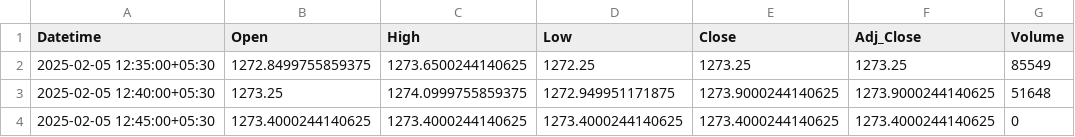
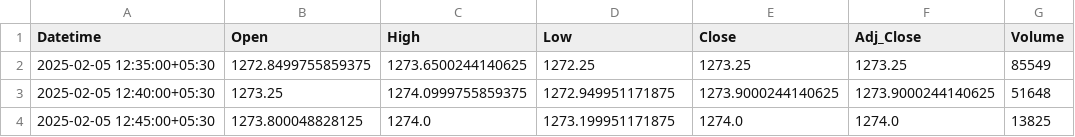
Before and after one commit to chiragpalan/stock_predictions_rnn_v2, a CSV file: temp_csv/ICICIBANK_NS.csv, drawn as a sheet.

```diff
--- a/temp_csv/ICICIBANK_NS.csv
+++ b/temp_csv/ICICIBANK_NS.csv
@@ -3,2 +3,2 @@ Datetime,Open,High,Low,Close,Adj_Close,Volume
 2025-02-05 12:40:00+05:30,1273.25,1274.0999755859375,1272.949951171875,1273.9000244140625,1273.9000244140625,51648
-2025-02-05 12:45:00+05:30,1273.4000244140625,1273.4000244140625,1273.4000244140625,1273.4000244140625,1273.4000244140625,0
+2025-02-05 12:45:00+05:30,1273.800048828125,1274.0,1273.199951171875,1274.0,1274.0,13825
```
Also changed, not shown: temp_csv/HDFCBANK_NS.csv, temp_csv/INFY_NS.csv, 3 other files.
